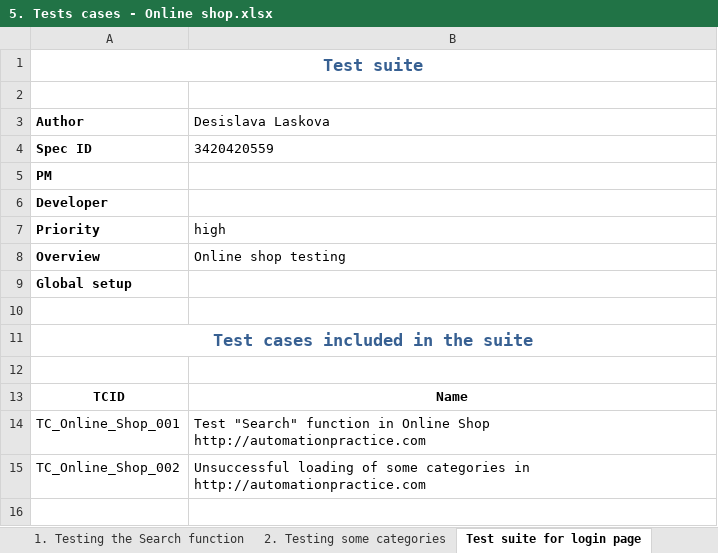
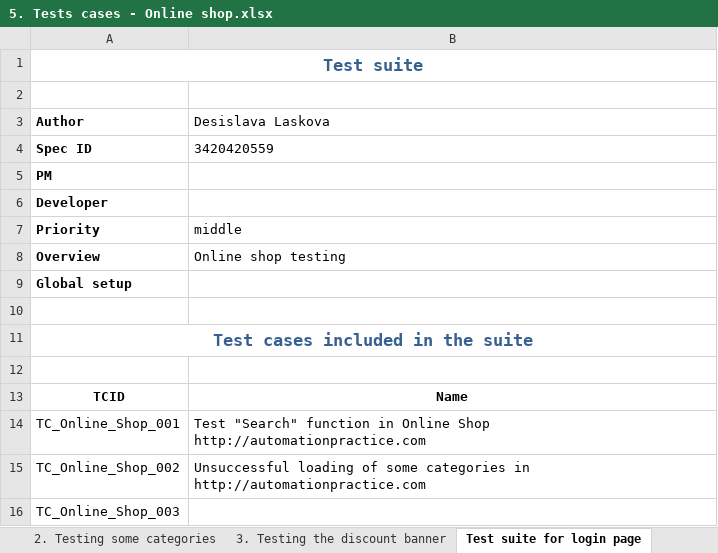
Before and after one commit to nmotev/softwaretesting1109, an Excel workbook: Desislava Laskova/5. Занятие 5 - Tests and GIT/5. Tests cases - Online shop.xlsx, sheet Test suite for login page, drawn as a sheet; values as stored, in another font and other column widths than the file's, no borders; the diff names each change by its address in the sheet, - before the commit and + after, or states it on an @@ line.

```diff
--- a/Desislava Laskova/5. Занятие 5 - Tests and GIT/5. Tests cases - Online shop.xlsx (sheet Test suite for login page)
+++ b/Desislava Laskova/5. Занятие 5 - Tests and GIT/5. Tests cases - Online shop.xlsx (sheet Test suite for login page)
+sheet tab: 3. Testing the discount banner
-B7 (Desislava Laskova): high
+B7 (Desislava Laskova): middle
+row 16: TC_Online_Shop_003
```
Also changed, not shown: sheet 1. Testing the Search function, sheet 2. Testing some categories, charts or pictures.
